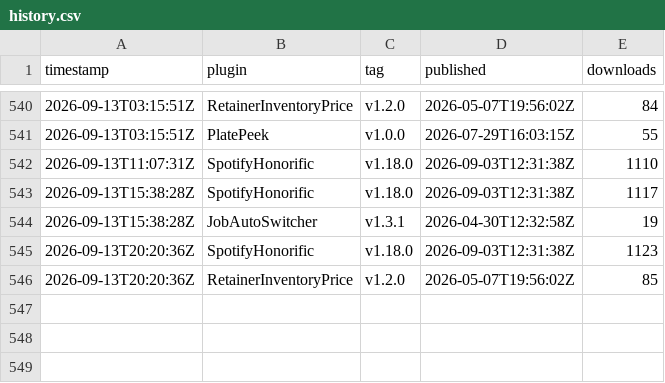
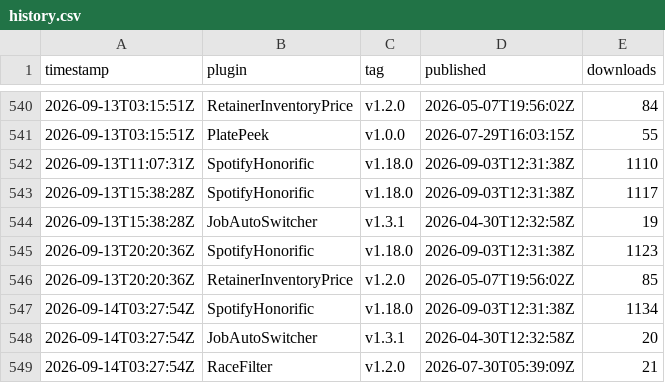
Before and after one commit to Valiice/DalamudPluginRepo, a CSV file: stats/history.csv, drawn as a sheet; only a part is shown, gaps mark what is left out; the diff names each change by its address in the sheet, - before the commit and + after, or states it on an @@ line.

```diff
--- a/stats/history.csv
+++ b/stats/history.csv
+row 547: 2026-09-14T03:27:54Z | SpotifyHonorific | v1.18.0 | 2026-09-03T12:31:38Z | 1134
+row 548: 2026-09-14T03:27:54Z | JobAutoSwitcher | v1.3.1 | 2026-04-30T12:32:58Z | 20
+row 549: 2026-09-14T03:27:54Z | RaceFilter | v1.2.0 | 2026-07-30T05:39:09Z | 21
```
Also changed, not shown: 1 other file.
